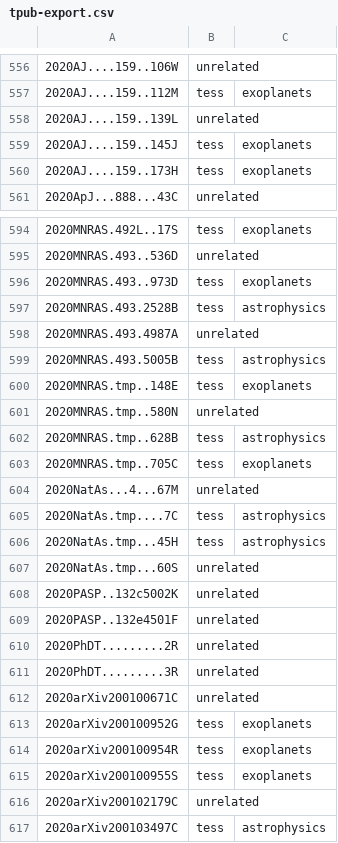
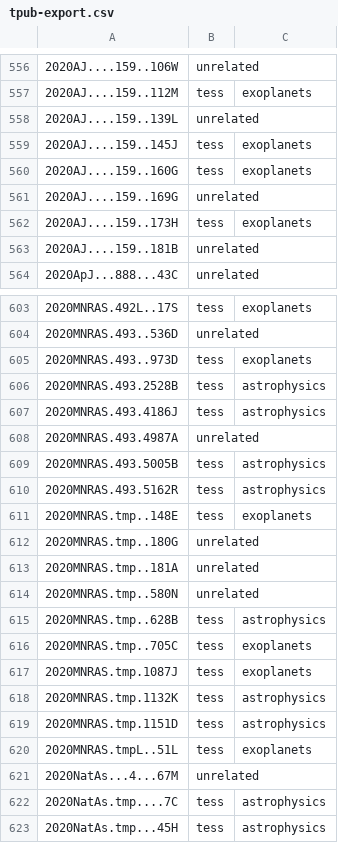
Before and after one commit to tessgi/tpub, a CSV file: data/tpub-export.csv, drawn as a sheet; only a part is shown, gaps mark what is left out; the shorter side is filled out with more unchanged rows; the diff covers the shown part only.

```diff
--- a/data/tpub-export.csv
+++ b/data/tpub-export.csv
@@ -559,3 +559,6 @@
 2020AJ....159..145J,tess,exoplanets
+2020AJ....159..160G,tess,exoplanets
+2020AJ....159..169G,unrelated,
 2020AJ....159..173H,tess,exoplanets
+2020AJ....159..181B,unrelated,
 2020ApJ...888...43C,unrelated,
@@ -597,5 +606,9 @@
 2020MNRAS.493.2528B,tess,astrophysics
+2020MNRAS.493.4186J,tess,astrophysics
 2020MNRAS.493.4987A,unrelated,
 2020MNRAS.493.5005B,tess,astrophysics
+2020MNRAS.493.5162R,tess,astrophysics
 2020MNRAS.tmp..148E,tess,exoplanets
+2020MNRAS.tmp..180G,unrelated,
+2020MNRAS.tmp..181A,unrelated,
 2020MNRAS.tmp..580N,unrelated,
@@ -603,2 +616,6 @@
 2020MNRAS.tmp..705C,tess,exoplanets
+2020MNRAS.tmp.1087J,tess,exoplanets
+2020MNRAS.tmp.1132K,tess,astrophysics
+2020MNRAS.tmp.1151D,tess,astrophysics
+2020MNRAS.tmpL..51L,tess,exoplanets
 2020NatAs...4...67M,unrelated,
```
Also changed, not shown: 19 added rows elsewhere in this file, 1 other file.
